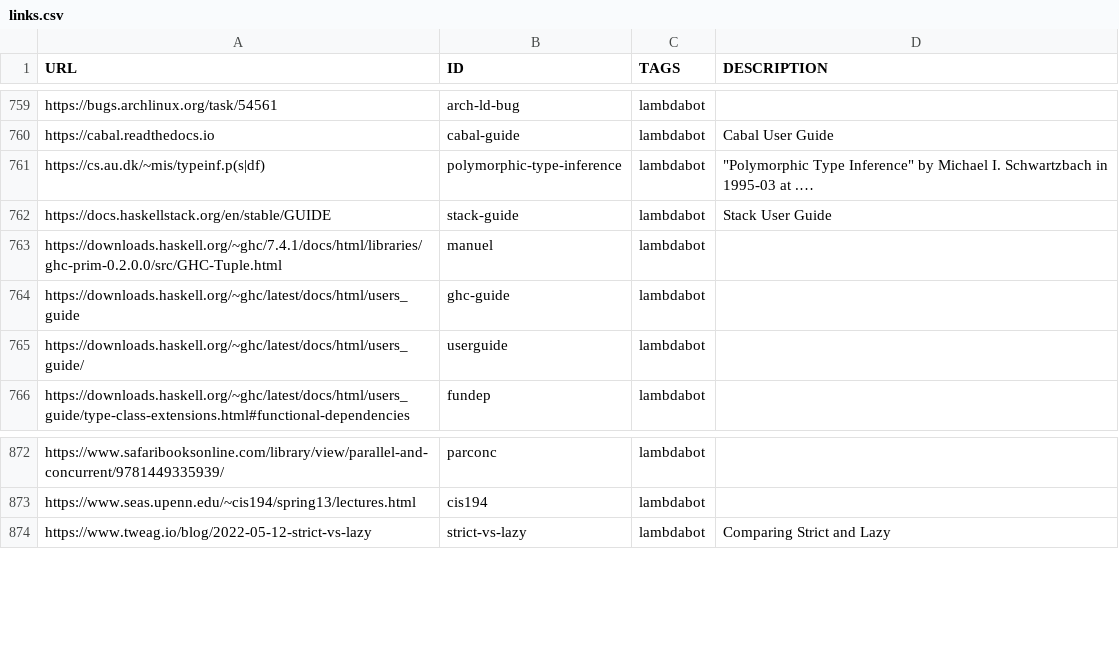
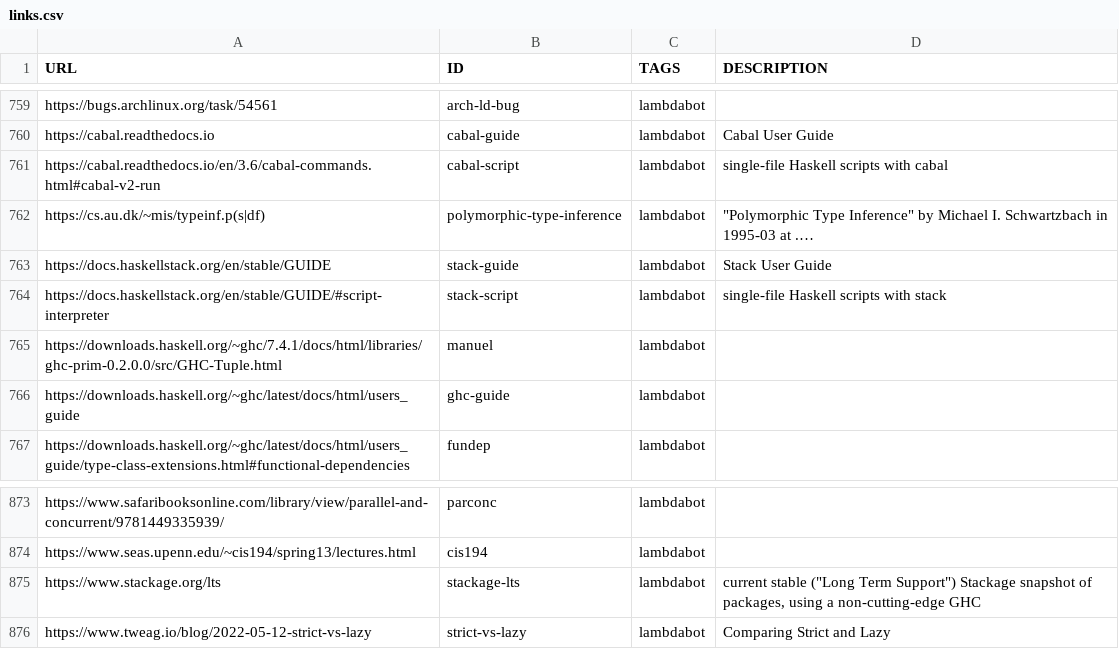
Before and after one commit to simonmichael/haskell-links, a CSV file: links.csv, drawn as a sheet; only a part is shown, gaps mark what is left out; long unchanged cells end in …; removed rows and columns are numbered as before the commit, all else as after; the diff names each change by its address in the sheet, - before the commit and + after, or states it on an @@ line.

Commit message:
update

```diff
--- a/links.csv
+++ b/links.csv
+row 761: https://cabal.readthedocs.io/en/3.6/cabal-commands.html#cabal-v2-run | cabal-script | lambdabot | single-file Haskell scripts with cabal
+row 764: https://docs.haskellstack.org/en/stable/GUIDE/#script-interpreter | stack-script | lambdabot | single-file Haskell scripts with stack
-row 765: https://downloads.haskell.org/~ghc/latest/docs/html/users_guide/ | userguide | lambdabot
+row 875: https://www.stackage.org/lts | stackage-lts | lambdabot | current stable ("Long Term Support") Stackage snapshot of packages, using a non-cutting-edge GHC
```
